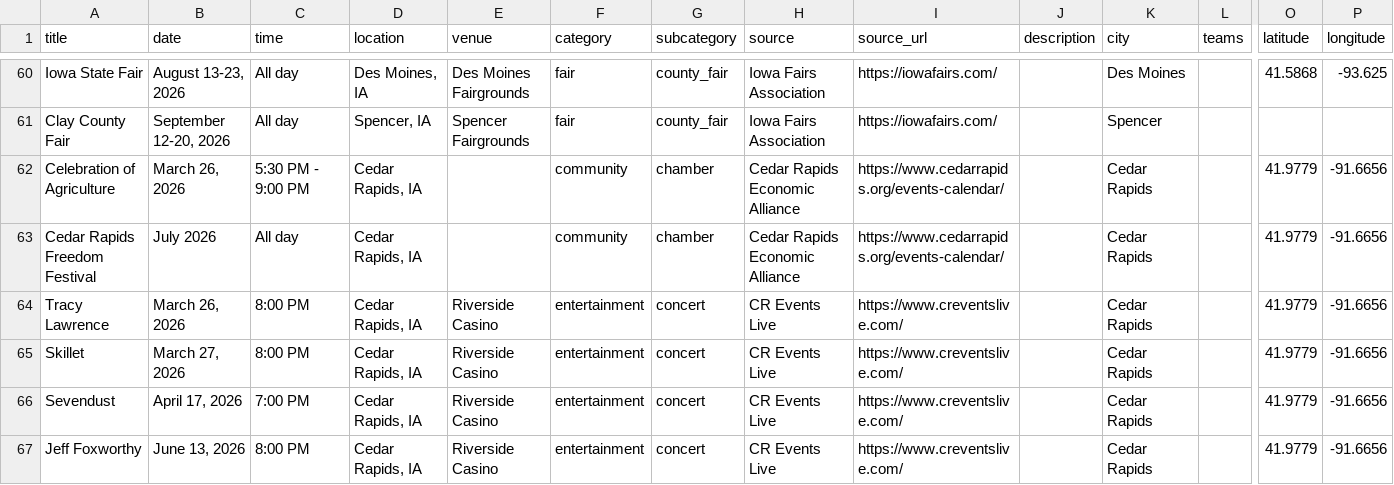
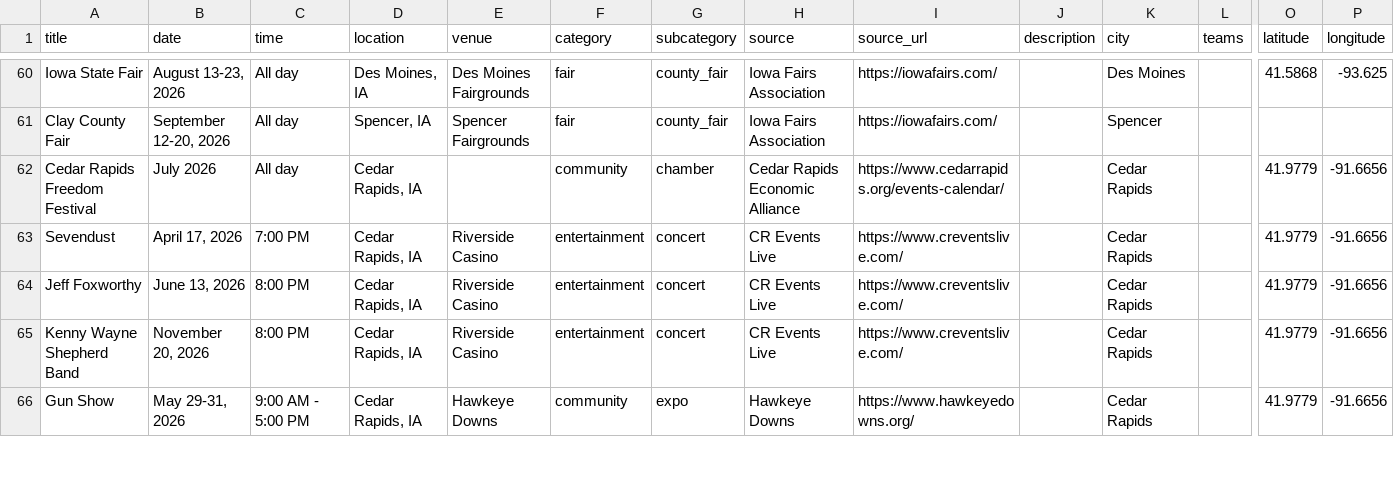
Before and after one commit to cwalter51/iowa-events-scraper, a CSV file: iowa_events.csv, drawn as a sheet; only a part is shown, gaps mark what is left out; the shorter side is filled out with more unchanged rows; rows hold the shown columns only; the diff names each change by its address in the sheet, - before the commit and + after, or states it on an @@ line.

```diff
--- a/iowa_events.csv
+++ b/iowa_events.csv
-row 62: Celebration of Agriculture | March 26, 2026 | 5:30 PM - 9:00 PM | Cedar Rapids, IA |  | community | chamber | Cedar Rapids Economic Alliance | https://www.cedarrapids.org/events-calendar/ |  | Cedar Rapids |  | 41.9779 | -91.6656
-row 64: Tracy Lawrence | March 26, 2026 | 8:00 PM | Cedar Rapids, IA | Riverside Casino | entertainment | concert | CR Events Live | https://www.creventslive.com/ |  | Cedar Rapids |  | 41.9779 | -91.6656
-row 65: Skillet | March 27, 2026 | 8:00 PM | Cedar Rapids, IA | Riverside Casino | entertainment | concert | CR Events Live | https://www.creventslive.com/ |  | Cedar Rapids |  | 41.9779 | -91.6656
```
Also changed, not shown: 1 other file.
